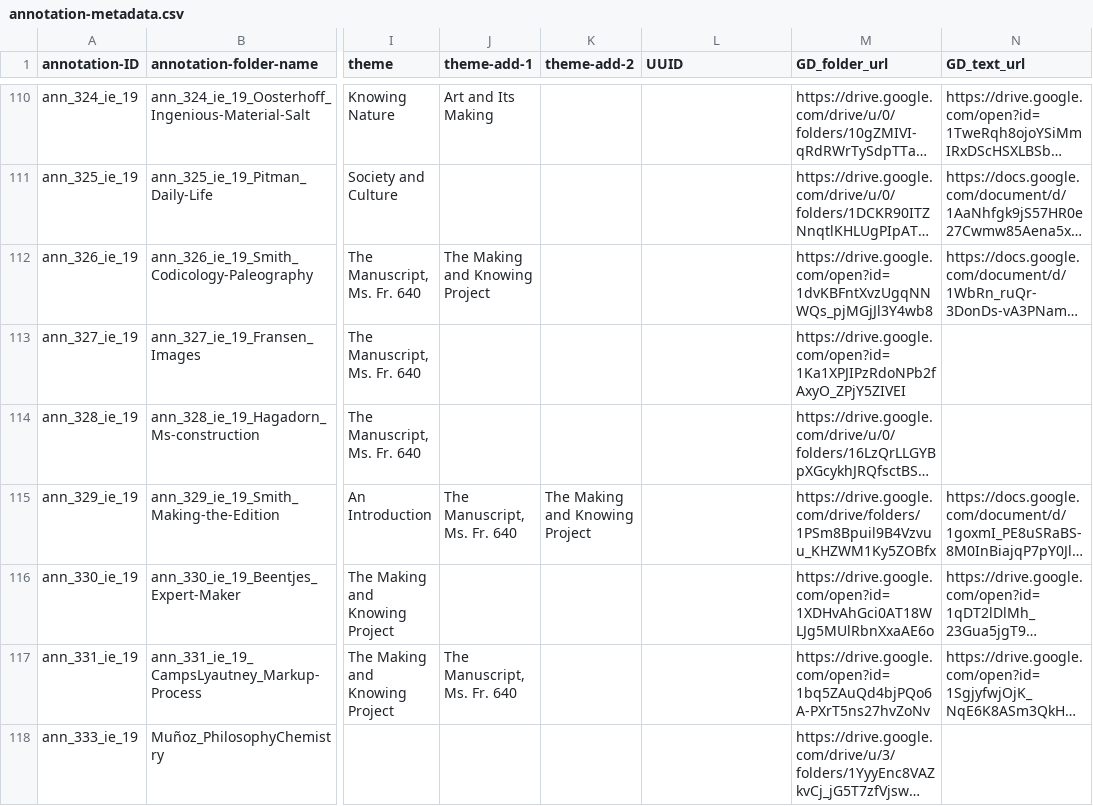
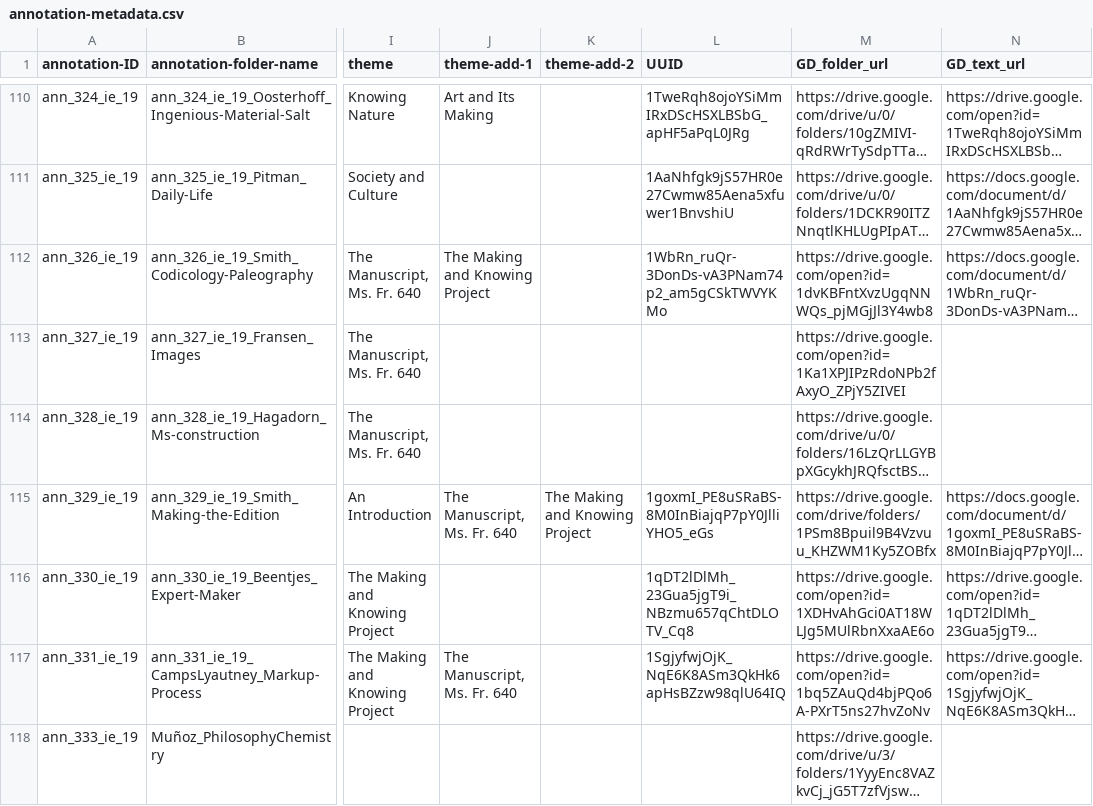
Before and after one commit to cu-mkp/m-k-manuscript-data, a CSV file: metadata/annotation-metadata.csv, drawn as a sheet; only a part is shown, gaps mark what is left out; long unchanged cells end in …; the diff covers the shown part only; the diff names each change by its address in the sheet, - before the commit and + after, or states it on an @@ line.

Commit message:
UUIDs for intro essays

```diff
--- a/metadata/annotation-metadata.csv
+++ b/metadata/annotation-metadata.csv
-L110 (UUID): (empty)
+L110 (UUID): 1TweRqh8ojoYSiMmIRxDScHSXLBSbG_apHF5aPqL0JRg
-L111 (UUID): (empty)
+L111 (UUID): 1AaNhfgk9jS57HR0e27Cwmw85Aena5xfuwer1BnvshiU
-L112 (UUID): (empty)
+L112 (UUID): 1WbRn_ruQr-3DonDs-vA3PNam74p2_am5gCSkTWVYKMo
-L115 (UUID): (empty)
+L115 (UUID): 1goxmI_PE8uSRaBS-8M0InBiajqP7pY0JlliYHO5_eGs
-L116 (UUID): (empty)
+L116 (UUID): 1qDT2lDlMh_23Gua5jgT9i_NBzmu657qChtDLOTV_Cq8
-L117 (UUID): (empty)
+L117 (UUID): 1SgjyfwjOjK_NqE6K8ASm3QkHk6apHsBZzw98qlU64IQ
```
Also changed, not shown: 26 edited cells elsewhere in this file.
